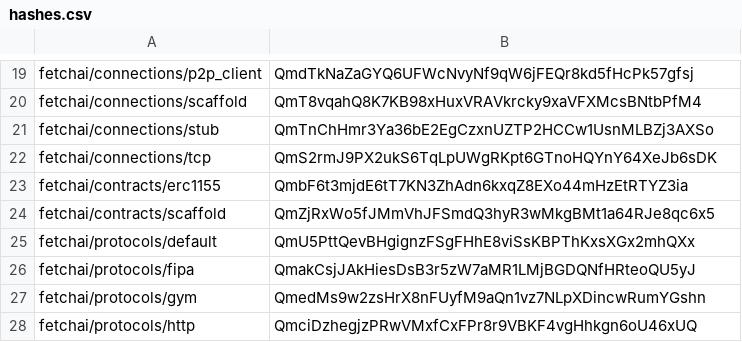
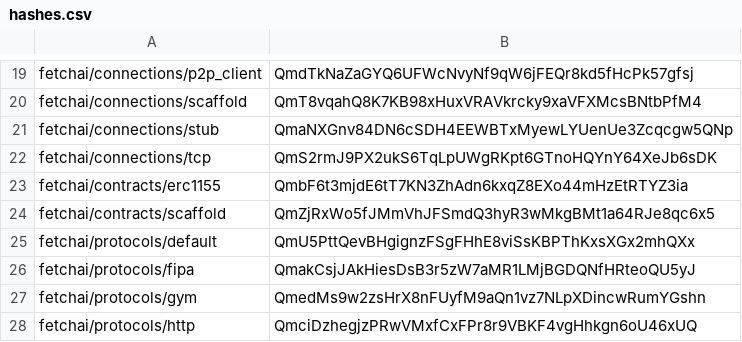
Before and after one commit to fetchai/agents-aea, a CSV file: packages/hashes.csv, drawn as a sheet; only a part is shown, gaps mark what is left out.

Commit message:
[minor] Update hashes

```diff
--- a/packages/hashes.csv
+++ b/packages/hashes.csv
@@ -20,3 +20,3 @@ fetchai/connections/p2p_client,QmdTkNaZaGYQ6UFWcNvyNf9qW6jFEQr8kd5fHcPk57gfsj
 fetchai/connections/scaffold,QmT8vqahQ8K7KB98xHuxVRAVkrcky9xaVFXMcsBNtbPfM4
-fetchai/connections/stub,QmTnChHmr3Ya36bE2EgCzxnUZTP2HCCw1UsnMLBZj3AXSo
+fetchai/connections/stub,QmaNXGnv84DN6cSDH4EEWBTxMyewLYUenUe3Zcqcgw5QNp
 fetchai/connections/tcp,QmS2rmJ9PX2ukS6TqLpUWgRKpt6GTnoHQYnY64XeJb6sDK
```
Also changed, not shown: 1 other file.
